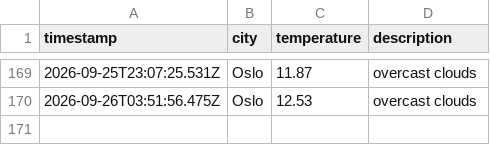
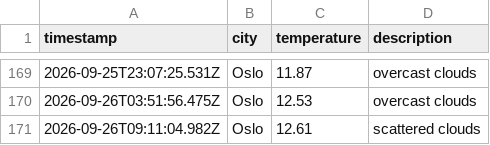
Before and after one commit to JGiles03/weather_data_ops, a CSV file: data/weather_log.csv, drawn as a sheet; only a part is shown, gaps mark what is left out; the diff names each change by its address in the sheet, - before the commit and + after, or states it on an @@ line.

```diff
--- a/data/weather_log.csv
+++ b/data/weather_log.csv
+row 171: 2026-09-26T09:11:04.982Z | Oslo | 12.61 | scattered clouds
```
Also changed, not shown: 1 other file.
